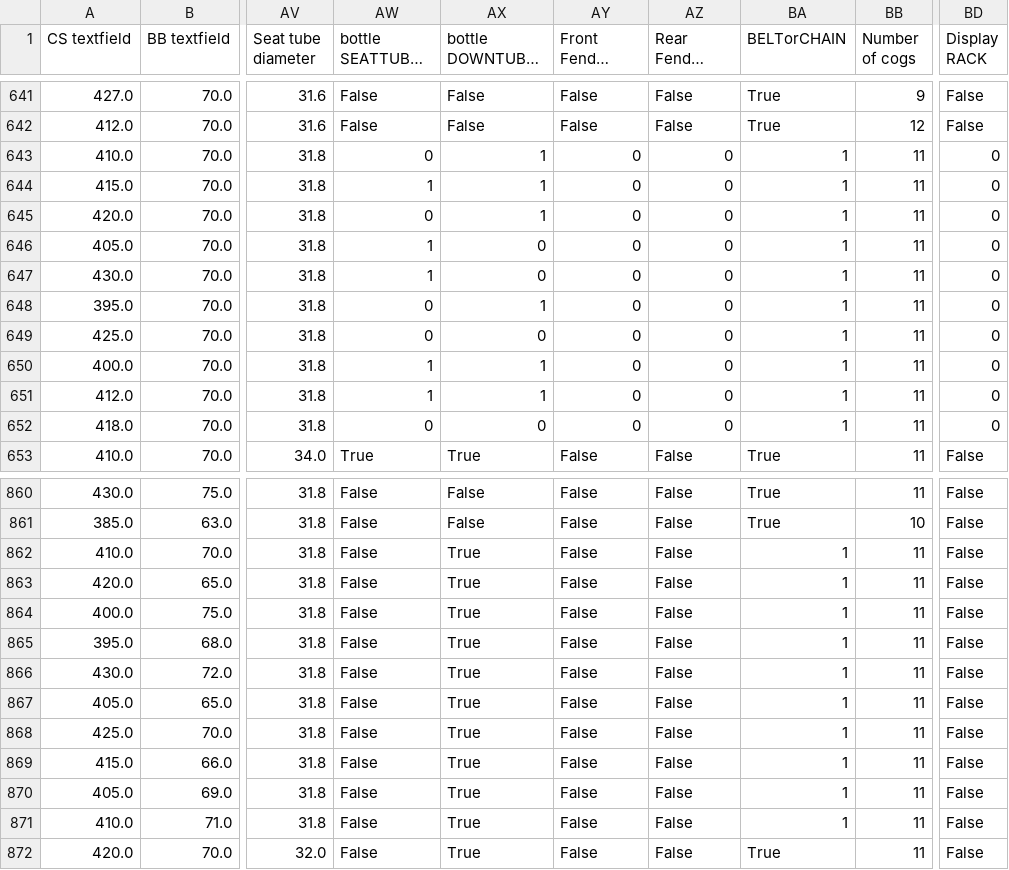
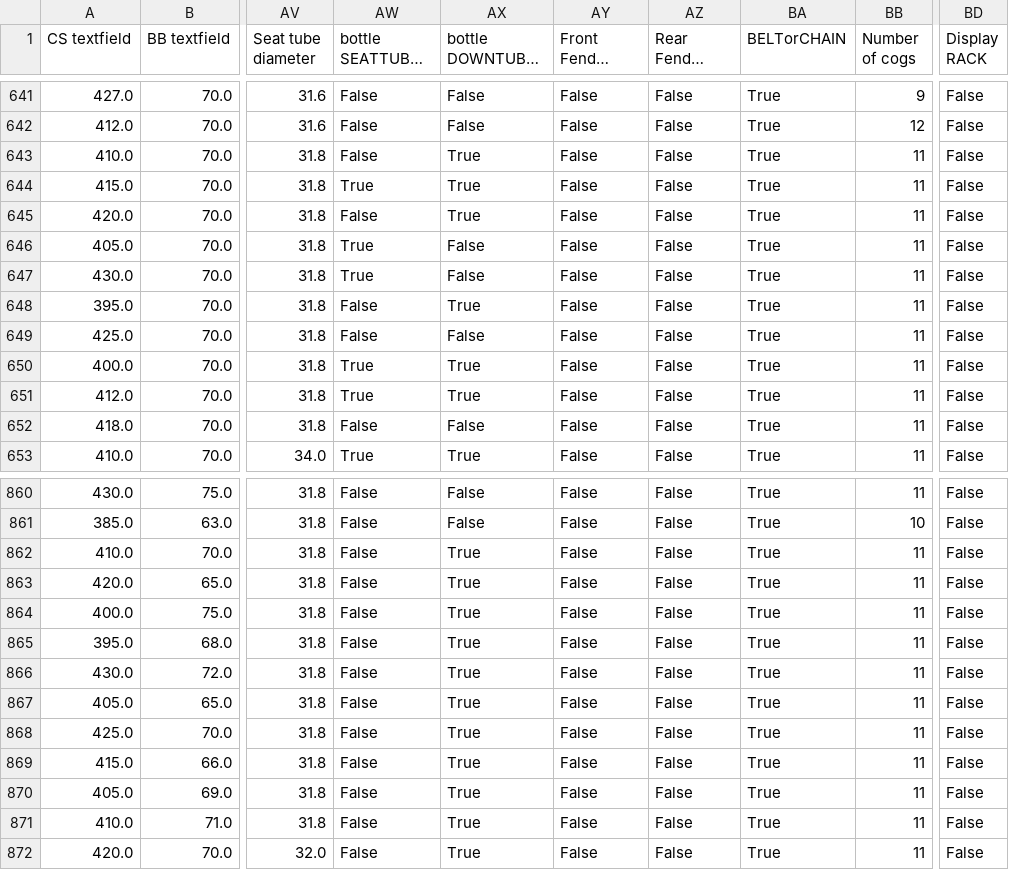
Before and after one commit to yazan-abu-obaideh/biked-commons, a CSV file: src/biked_commons/benchmark_models/openai_files/generated_files/uncond/cleaned_output_6.csv (was src/biked_commons/benchmark_models/openai_files/generated_files/cleaned_output_6.csv), drawn as a sheet; only a part is shown, gaps mark what is left out; long unchanged cells end in …; the diff names each change by its address in the sheet, - before the commit and + after, or states it on an @@ line.

```diff
--- a/src/biked_commons/benchmark_models/openai_files/generated_files/cleaned_output_6.csv
+++ b/src/biked_commons/benchmark_models/openai_files/generated_files/uncond/cleaned_output_6.csv
-AW643 (bottle SEATTUBE0 show): 0
+AW643 (bottle SEATTUBE0 show): False
-AX643:AX645 (bottle DOWNTUBE0 show): 1
+AX643:AX645 (bottle DOWNTUBE0 show): True
-AY643:AY652 (Front Fender include): 0
+AY643:AY652 (Front Fender include): False
-AZ643:AZ652 (Rear Fender include): 0
+AZ643:AZ652 (Rear Fender include): False
-BA643:BA652 (BELTorCHAIN): 1
+BA643:BA652 (BELTorCHAIN): True
-BD643:BD652 (Display RACK): 0
+BD643:BD652 (Display RACK): False
-AW644 (bottle SEATTUBE0 show): 1
+AW644 (bottle SEATTUBE0 show): True
-AW645 (bottle SEATTUBE0 show): 0
+AW645 (bottle SEATTUBE0 show): False
-AW646:AW647 (bottle SEATTUBE0 show): 1
+AW646:AW647 (bottle SEATTUBE0 show): True
-AX646:AX647 (bottle DOWNTUBE0 show): 0
+AX646:AX647 (bottle DOWNTUBE0 show): False
-AW648:AW649 (bottle SEATTUBE0 show): 0
+AW648:AW649 (bottle SEATTUBE0 show): False
-AX648 (bottle DOWNTUBE0 show): 1
+AX648 (bottle DOWNTUBE0 show): True
-AX649 (bottle DOWNTUBE0 show): 0
+AX649 (bottle DOWNTUBE0 show): False
-AW650:AW651 (bottle SEATTUBE0 show): 1
+AW650:AW651 (bottle SEATTUBE0 show): True
-AX650:AX651 (bottle DOWNTUBE0 show): 1
+AX650:AX651 (bottle DOWNTUBE0 show): True
-AW652 (bottle SEATTUBE0 show): 0
+AW652 (bottle SEATTUBE0 show): False
-AX652 (bottle DOWNTUBE0 show): 0
+AX652 (bottle DOWNTUBE0 show): False
-BA862:BA871 (BELTorCHAIN): 1
+BA862:BA871 (BELTorCHAIN): True
```
Also changed, not shown: src/biked_commons/benchmark_models/openai_files/generated_files/uncond/cleaned_output_0.csv, src/biked_commons/benchmark_models/openai_files/generated_files/uncond/cleaned_output_9.csv, 35 other files.
